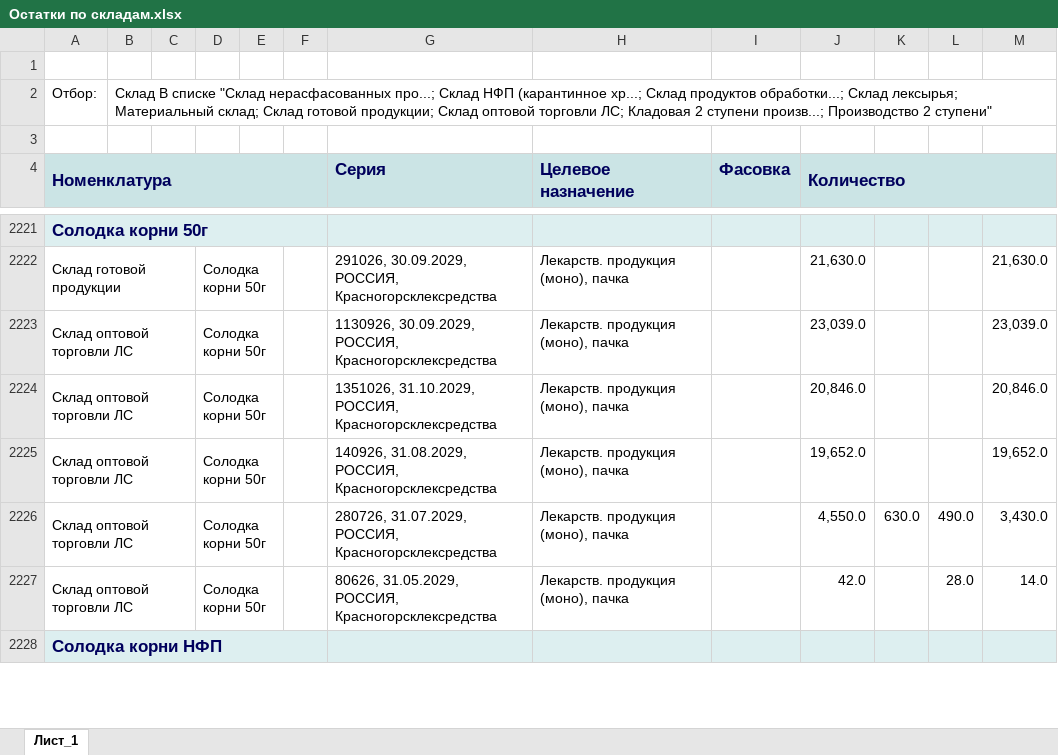
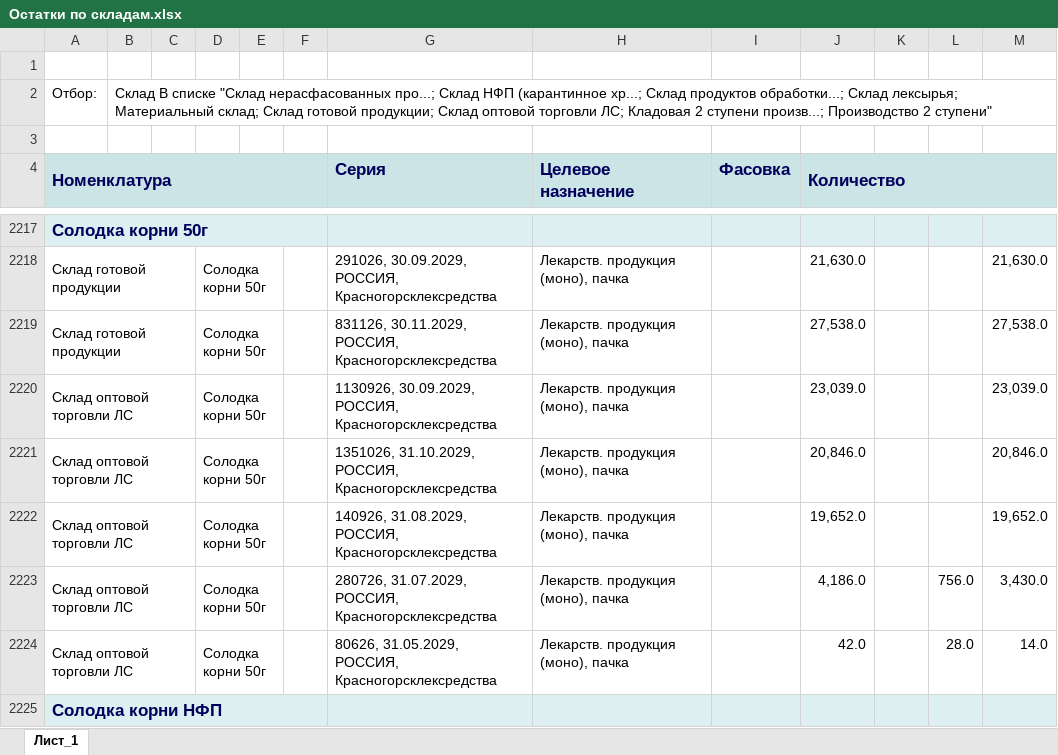
Before and after one commit to andreykoz82/production_panning, an Excel workbook: Исходные данные/Остатки по складам.xlsx, sheet Лист_1, drawn as a sheet; only a part is shown, gaps mark what is left out; values as stored, in another font and other column widths than the file's, no borders; charts and pictures not drawn; addresses are those after the commit; the diff covers the shown part only; the diff names each change by its address in the sheet, - before the commit and + after, or states it on an @@ line.

```diff
--- a/Исходные данные/Остатки по складам.xlsx (sheet Лист_1)
+++ b/Исходные данные/Остатки по складам.xlsx (sheet Лист_1)
+row 2219: Склад готовой продукции |  |  | Солодка корни 50г |  |  | 831126, 30.11.2029, РОССИЯ, Красногорсклексредства | Лекарств. продукция (моно), пачка |  | 27,538.0 |  |  | 27,538.0
-J2223 (Количество): 4,550.0
+J2223 (Количество): 4,186.0
-K2223: 630.0
+K2223: (empty)
-L2223: 490.0
+L2223: 756.0
```
Also changed, not shown: 9 added rows, 10 removed rows, 460 edited cells and cell formats elsewhere in this sheet, Исходные данные/Список активных заказов 2 ступень.xlsx.
